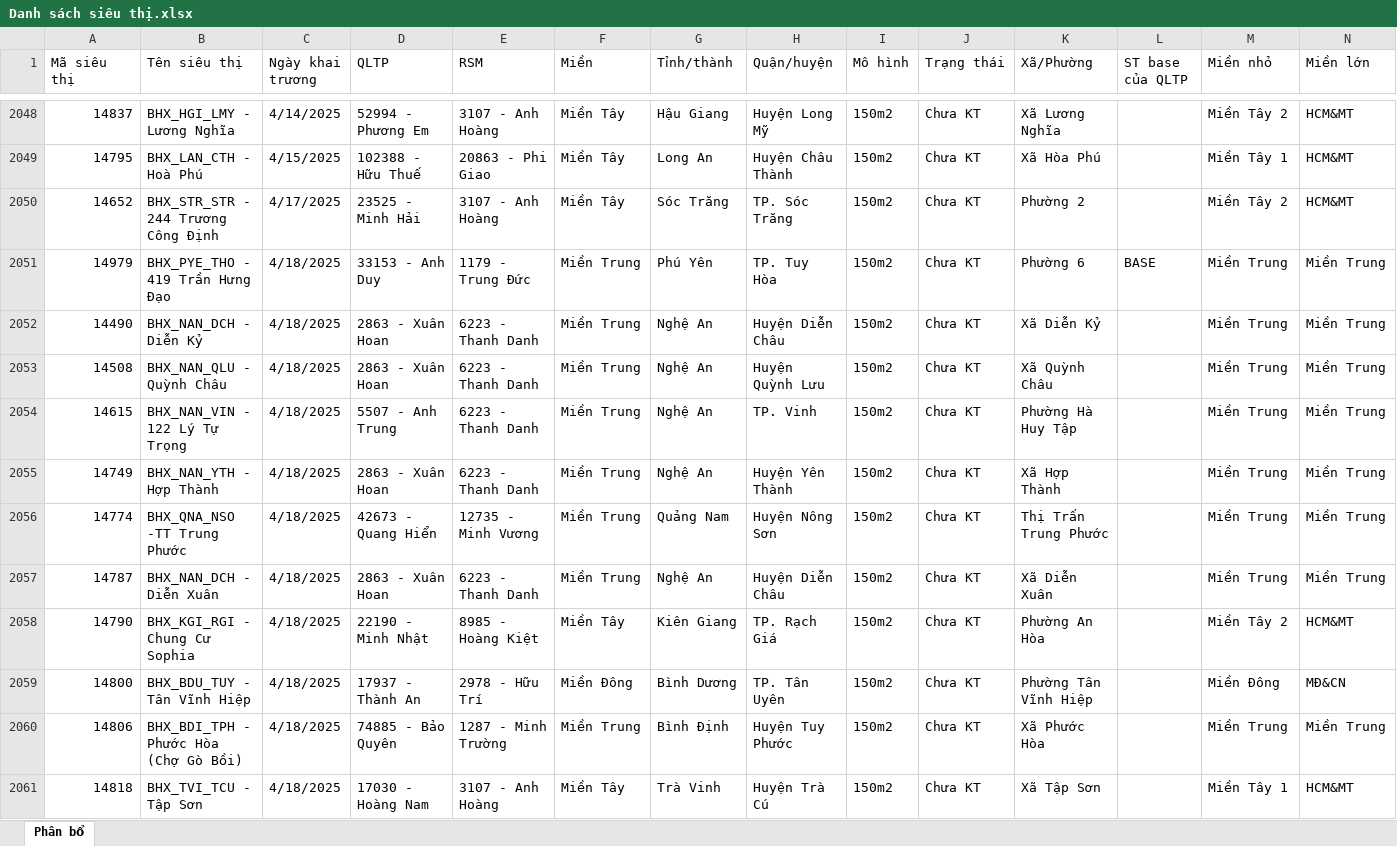
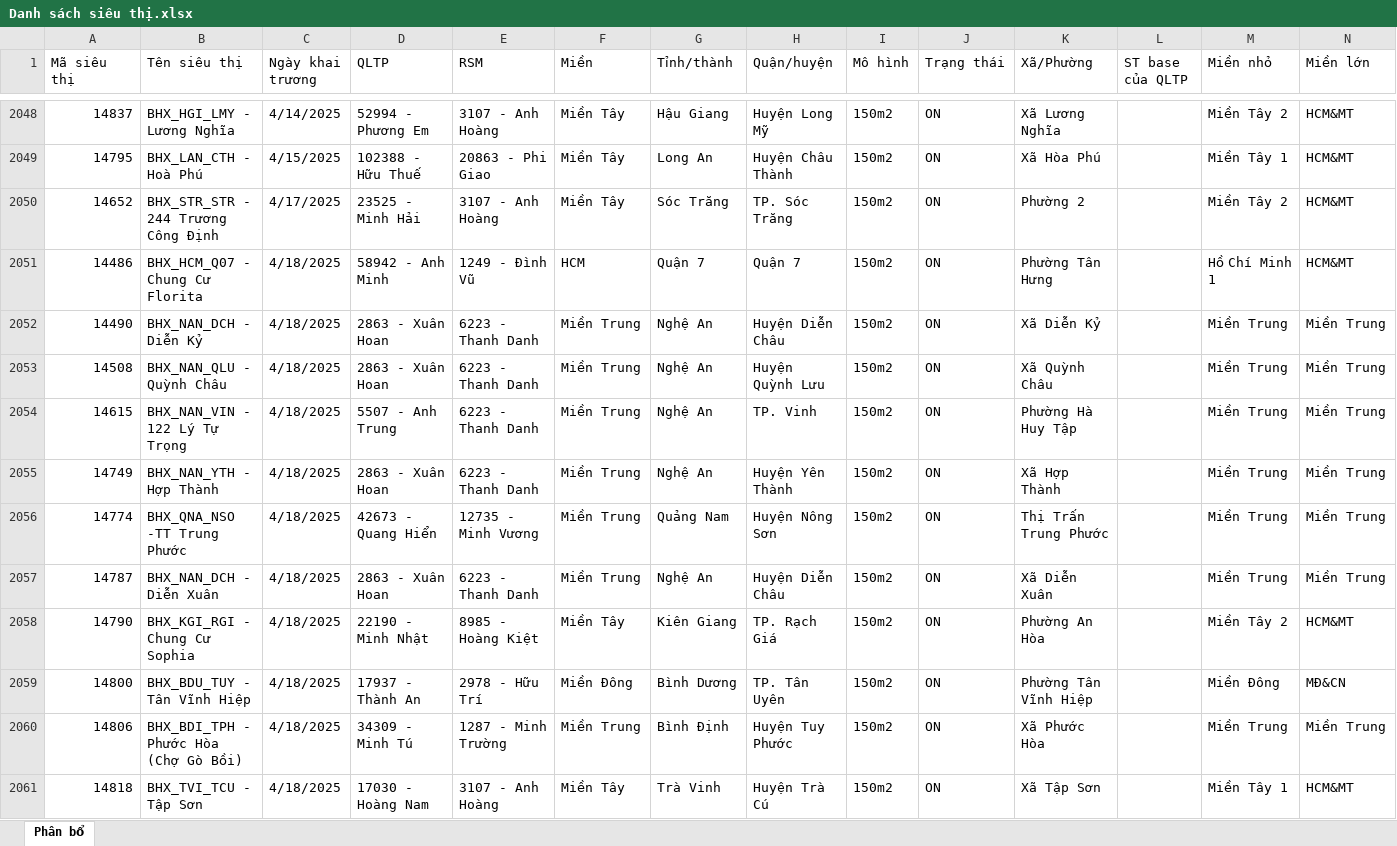
Before and after one commit to minhducle291/muachia-web, an Excel workbook: external data/Danh sách siêu thị.xlsx, sheet Phân bổ, drawn as a sheet; only a part is shown, gaps mark what is left out; values as stored, in another font and other column widths than the file's, no cell formats; conditional formats not drawn; removed rows and columns are numbered as before the commit, all else as after; the diff covers the shown part only; the diff names each change by its address in the sheet, - before the commit and + after, or states it on an @@ line.

```diff
--- a/external data/Danh sách siêu thị.xlsx (sheet Phân bổ)
+++ b/external data/Danh sách siêu thị.xlsx (sheet Phân bổ)
-J2048:J2050 (Trạng thái): Chưa KT
+J2048:J2050 (Trạng thái): ON
-row 2051: 14979 | BHX_PYE_THO - 419 Trần Hưng Đạo | 4/18/2025 | 33153 - Anh Duy | 1179 - Trung Đức | Miền Trung | Phú Yên | TP. Tuy Hòa | 150m2 | Chưa KT | Phường 6 | BASE | Miền Trung | Miền Trung
+row 2051: 14486 | BHX_HCM_Q07 - Chung Cư Florita | 4/18/2025 | 58942 - Anh Minh | 1249 - Đình Vũ | HCM | Quận 7 | Quận 7 | 150m2 | ON | Phường Tân Hưng |  | Hồ Chí Minh 1 | HCM&MT
-J2052:J2061 (Trạng thái): Chưa KT
+J2052:J2061 (Trạng thái): ON
-D2060 (QLTP): 74885 - Bảo Quyên
+D2060 (QLTP): 34309 - Minh Tú
```
Also changed, not shown: 50 added rows, 14 removed rows, 30 moved rows and 205 edited cells elsewhere in this sheet, cell formats, 12 other files.
